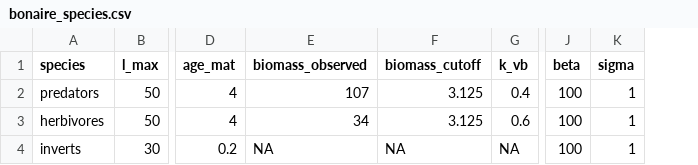
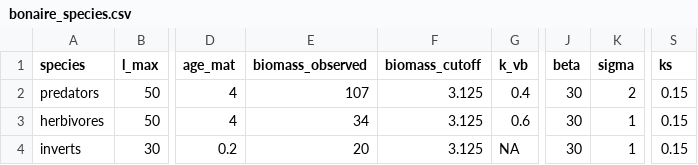
Before and after one commit to cmbeese/mizerReef, a CSV file: inst/bonaire_species.csv, drawn as a sheet; only a part is shown, gaps mark what is left out; the diff names each change by its address in the sheet, - before the commit and + after, or states it on an @@ line.

Commit message:
predMort fix attempt 2 and associated results

```diff
--- a/inst/bonaire_species.csv
+++ b/inst/bonaire_species.csv
+column S (ks), rows 2-4: all 0.15
-J2:J4 (beta): 100
+J2:J4 (beta): 30
-K2 (sigma): 1
+K2 (sigma): 2
-E4 (biomass_observed): NA
+E4 (biomass_observed): 20
-F4 (biomass_cutoff): NA
+F4 (biomass_cutoff): 3.125
```
Also changed, not shown: 10 other files.
